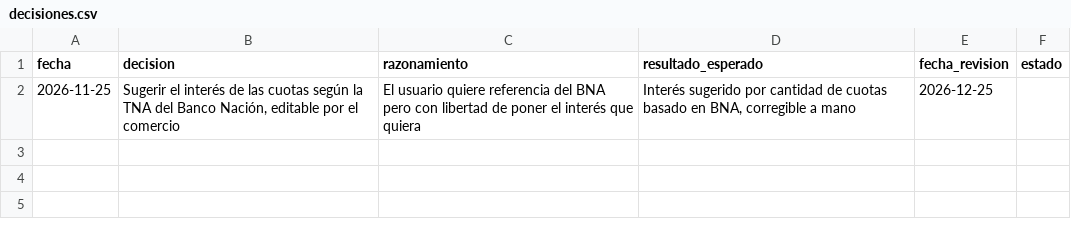
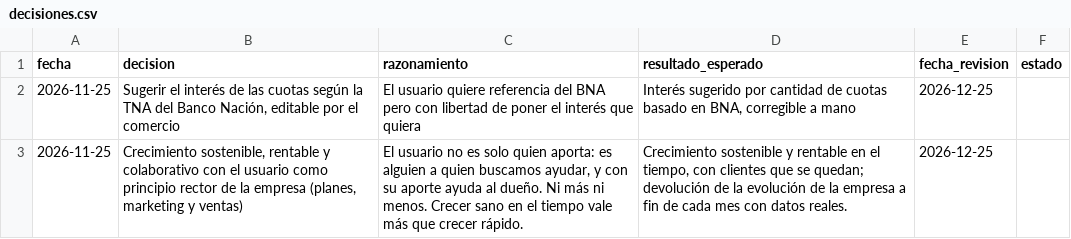
Before and after one commit to federoa14/RF-gestion, a CSV file: decisiones.csv, drawn as a sheet.

```diff
--- a/decisiones.csv
+++ b/decisiones.csv
@@ -2 +2,2 @@ fecha,decision,razonamiento,resultado_esperado,fecha_revision,estado
 2026-11-25,"Sugerir el interés de las cuotas según la TNA del Banco Nación, editable por el comercio",El usuario quiere referencia del BNA pero con libertad de poner el interés que quiera,"Interés sugerido por cantidad de cuotas basado en BNA, corregible a mano",2026-12-25,
+2026-11-25,"Crecimiento sostenible, rentable y colaborativo con el usuario como principio rector de la empresa (planes, marketing y ventas)","El usuario no es solo quien aporta: es alguien a quien buscamos ayudar, y con su aporte ayuda al dueño. Ni más ni menos. Crecer sano en el tiempo vale más que crecer rápido.","Crecimiento sostenible y rentable en el tiempo, con clientes que se quedan; devolución de la evolución de la empresa a fin de cada mes con datos reales.",2026-12-25,
```
Also changed, not shown: 4 other files.
